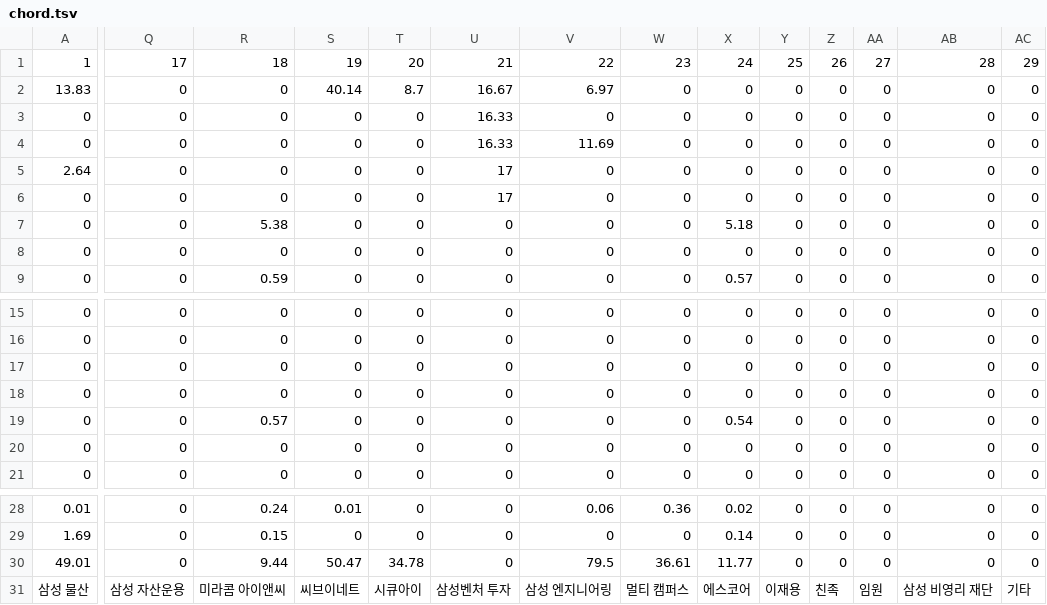
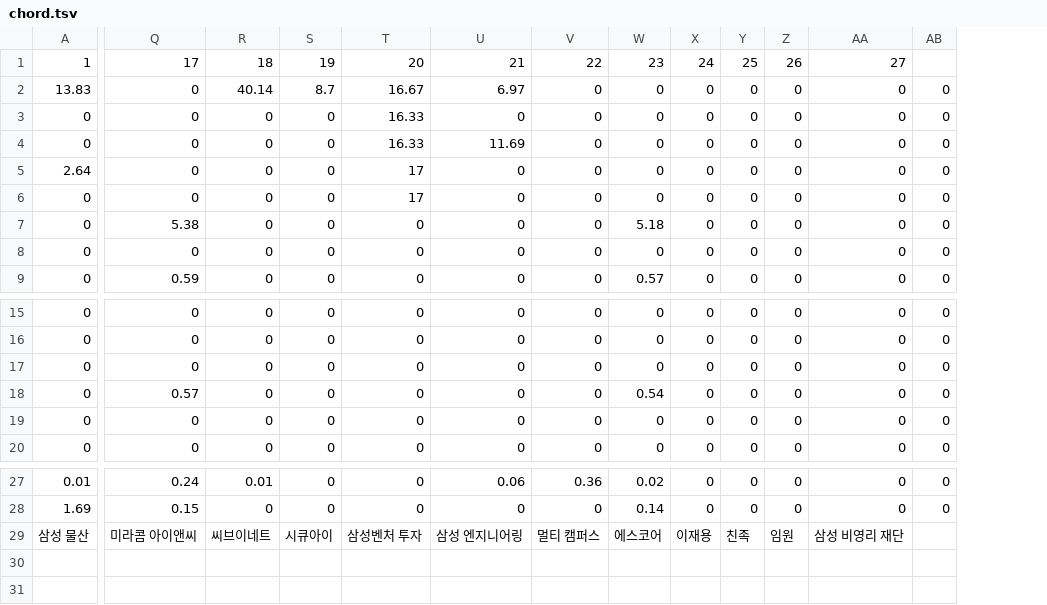
Before and after one commit to MinJaeSim/Info_Visualization, a TSV file: public/data/chord.tsv, drawn as a sheet; only a part is shown, gaps mark what is left out; removed rows and columns are numbered as before the commit, all else as after; rows hold the shown columns only; the diff names each change by its address in the sheet, - before the commit and + after, or states it on an @@ line.

```diff
--- a/public/data/chord.tsv
+++ b/public/data/chord.tsv
-column Q, rows 1-9: 17 | 0 | 0 | 0 | 0 | 0 | 0 | 0 | 0; rows 15-17: all 0; rows 19-21: all 0; rows 28-29: 0 | 0; row 31: 삼성 자산운용
-Q1: 18
+Q1: 17
-R1: 19
+R1: 18
-S1: 20
+S1: 19
-T1: 21
+T1: 20
-U1: 22
+U1: 21
-V1: 23
+V1: 22
-W1: 24
+W1: 23
-X1: 25
+X1: 24
-Y1: 26
+Y1: 25
-Z1: 27
+Z1: 26
-AA1: 28
+AA1: 27
-AB1: 29
+AB1: (empty)
-row 18: 0 | 0 | 0 | 0 | 0 | 0 | 0 | 0 | 0 | 0 | 0 | 0 | 0 | 0
-row 30: 49.01 | 0 | 9.44 | 50.47 | 34.78 | 0 | 79.5 | 36.61 | 11.77 | 0 | 0 | 0 | 0 | 0
-AB29: 기타
+AB29: (empty)
```
Also changed, not shown: 1 other file.
